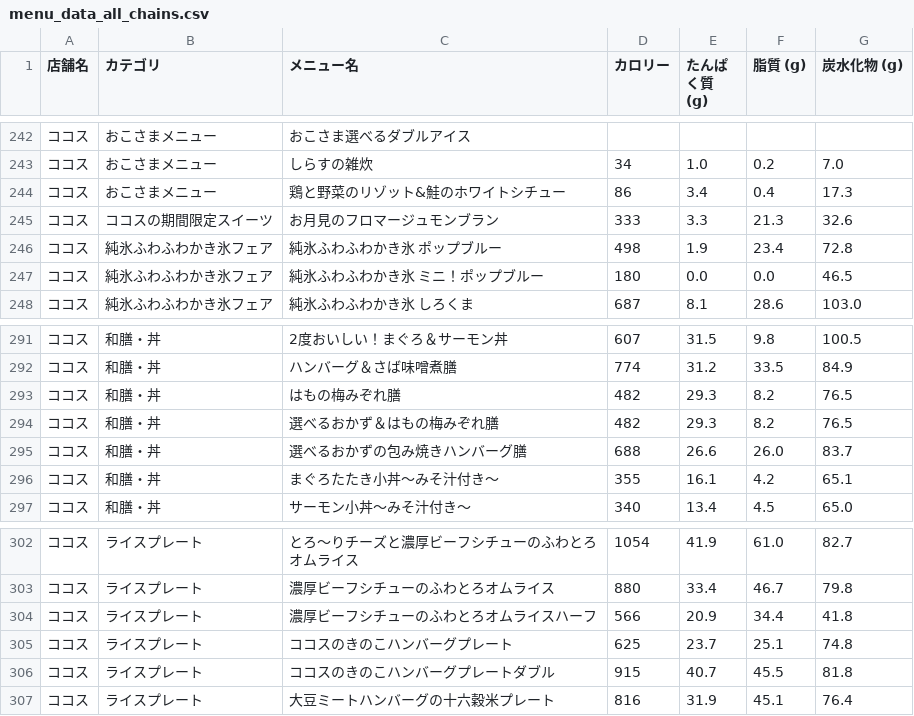
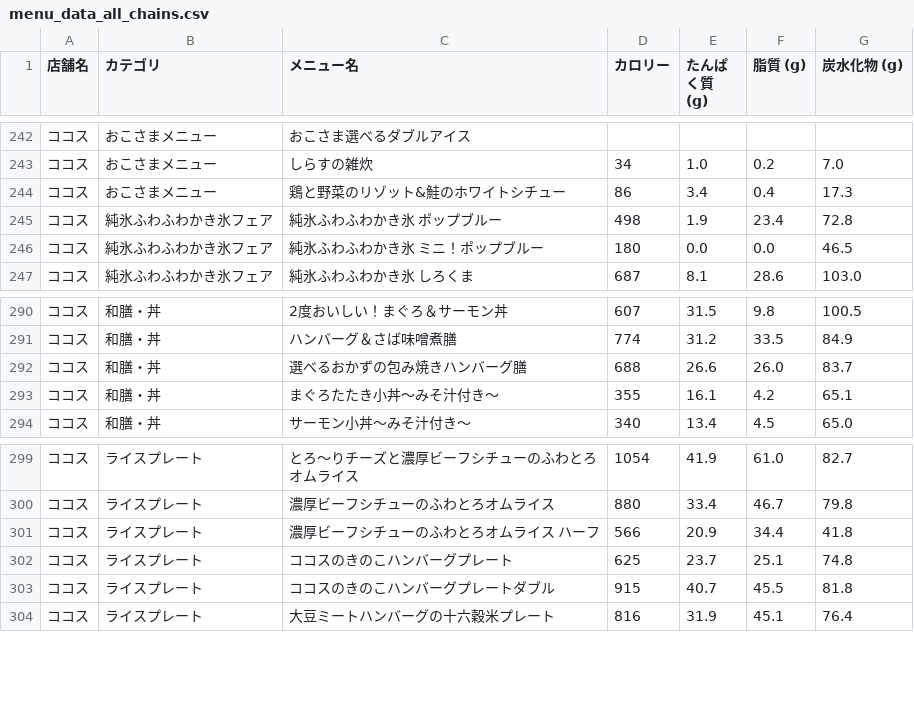
Before and after one commit to oimoemu/pfc-mcdonalds-auto, a CSV file: menu_data_all_chains.csv, drawn as a sheet; only a part is shown, gaps mark what is left out.

```diff
--- a/menu_data_all_chains.csv
+++ b/menu_data_all_chains.csv
@@ -244,3 +244,2 @@
 ココス,おこさまメニュー,鶏と野菜のリゾット&鮭のホワイトシチュー,86,3.4,0.4,17.3
-ココス,ココスの期間限定スイーツ,お月見のフロマージュモンブラン,333,3.3,21.3,32.6
 ココス,純氷ふわふわかき氷フェア,純氷ふわふわかき氷 ポップブルー,498,1.9,23.4,72.8
@@ -292,4 +291,2 @@
 ココス,和膳・丼,ハンバーグ＆さば味噌煮膳,774,31.2,33.5,84.9
-ココス,和膳・丼,はもの梅みぞれ膳,482,29.3,8.2,76.5
-ココス,和膳・丼,選べるおかず＆はもの梅みぞれ膳,482,29.3,8.2,76.5
 ココス,和膳・丼,選べるおかずの包み焼きハンバーグ膳,688,26.6,26.0,83.7
@@ -303,3 +300,3 @@
 ココス,ライスプレート,濃厚ビーフシチューのふわとろオムライス,880,33.4,46.7,79.8
-ココス,ライスプレート,濃厚ビーフシチューのふわとろオムライスハーフ,566,20.9,34.4,41.8
+ココス,ライスプレート,濃厚ビーフシチューのふわとろオムライス ハーフ,566,20.9,34.4,41.8
 ココス,ライスプレート,ココスのきのこハンバーグプレート,625,23.7,25.1,74.8
```
